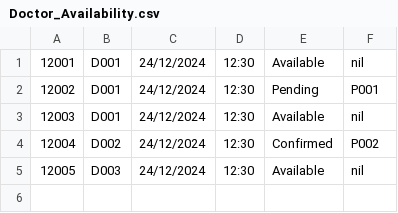
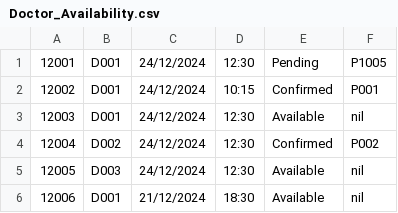
Before and after one commit to gladyswhm/SC2002_HMS_Project, a CSV file: SC2002 HMS Project/data/Doctor_Availability.csv, drawn as a sheet; the diff names each change by its address in the sheet, - before the commit and + after, or states it on an @@ line.

```diff
--- a/SC2002 HMS Project/data/Doctor_Availability.csv
+++ b/SC2002 HMS Project/data/Doctor_Availability.csv
-E1: Available
+E1: Pending
-F1: nil
+F1: P1005
-D2: 12:30
+D2: 10:15
-E2: Pending
+E2: Confirmed
+row 6: 12006 | D001 | 21/12/2024 | 18:30 | Available | nil
```
Also changed, not shown: SC2002 HMS Project/data/Medical_Records.csv, 9 other files.
